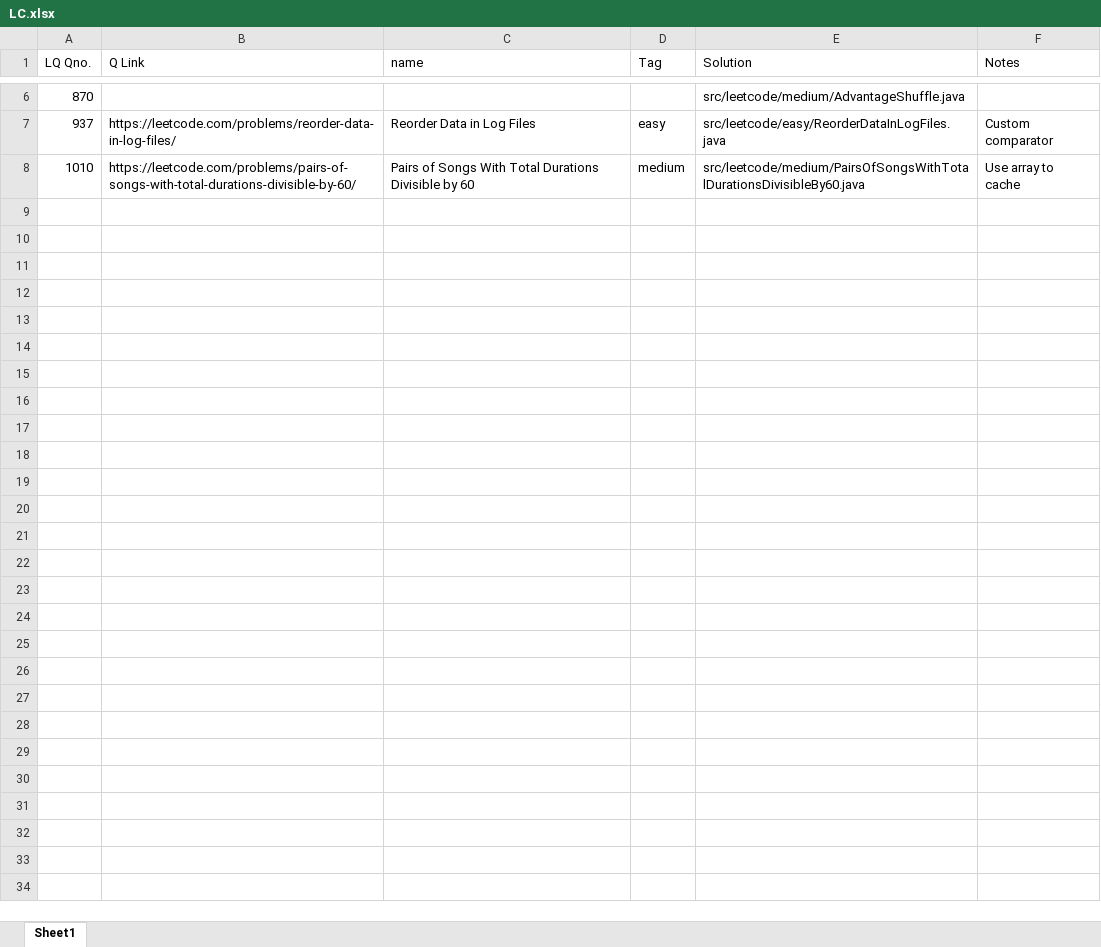
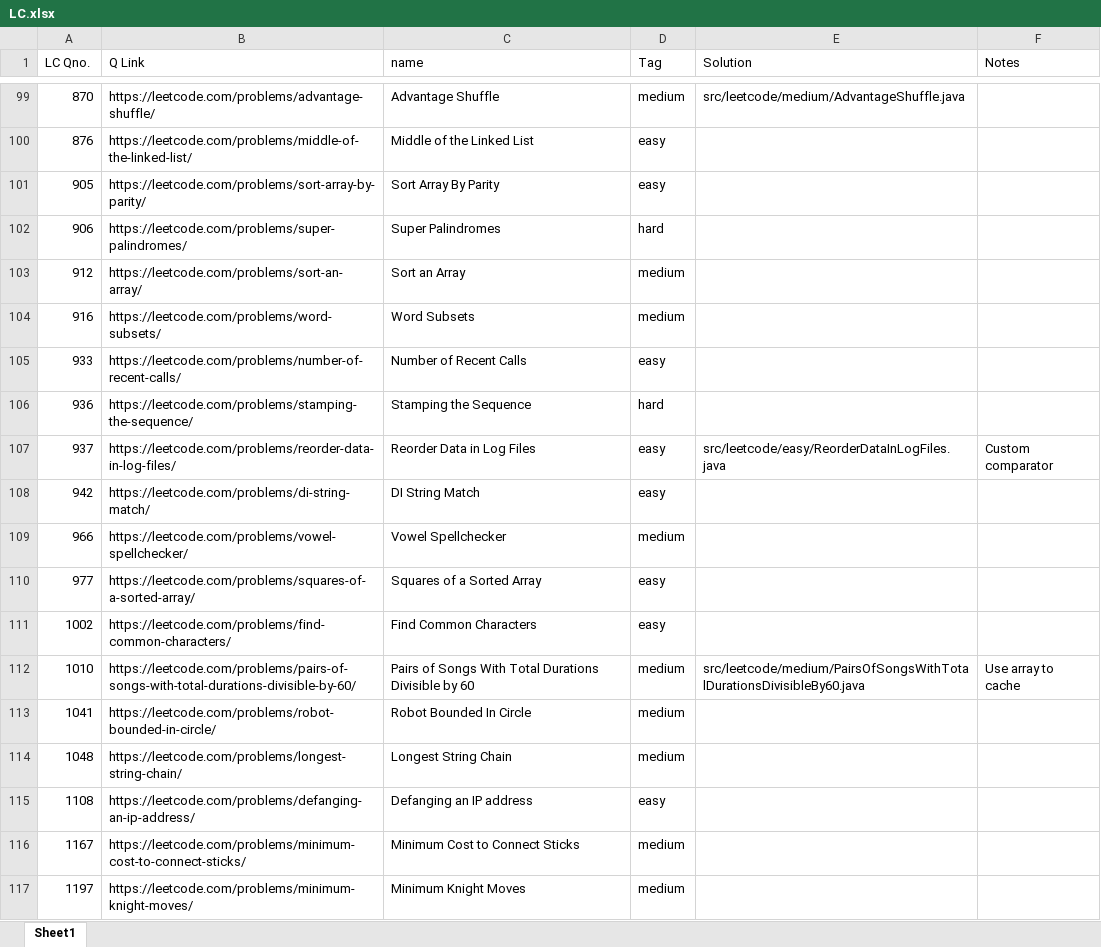
Before and after one commit to akksshah/LeetCodePractice, an Excel workbook: python/LC.xlsx, sheet Sheet1, drawn as a sheet; only a part is shown, gaps mark what is left out; values as stored, in another font and other column widths than the file's, no borders; conditional formats not drawn; addresses are those after the commit; the diff covers the shown part only; the diff names each change by its address in the sheet, - before the commit and + after, or states it on an @@ line.

```diff
--- a/python/LC.xlsx (sheet Sheet1)
+++ b/python/LC.xlsx (sheet Sheet1)
-A1: LQ Qno.
+A1: LC Qno.
-B99 (Q Link): (empty)
+B99 (Q Link): https://leetcode.com/problems/advantage-shuffle/
-C99 (name): (empty)
+C99 (name): Advantage Shuffle
-D99 (Tag): (empty)
+D99 (Tag): medium
+row 100: 876 | https://leetcode.com/problems/middle-of-the-linked-list/ | Middle of the Linked List | easy
+row 101: 905 | https://leetcode.com/problems/sort-array-by-parity/ | Sort Array By Parity | easy
+row 102: 906 | https://leetcode.com/problems/super-palindromes/ | Super Palindromes | hard
+row 103: 912 | https://leetcode.com/problems/sort-an-array/ | Sort an Array | medium
+row 104: 916 | https://leetcode.com/problems/word-subsets/ | Word Subsets | medium
+row 105: 933 | https://leetcode.com/problems/number-of-recent-calls/ | Number of Recent Calls | easy
+row 106: 936 | https://leetcode.com/problems/stamping-the-sequence/ | Stamping the Sequence | hard
+row 108: 942 | https://leetcode.com/problems/di-string-match/ | DI String Match | easy
+row 109: 966 | https://leetcode.com/problems/vowel-spellchecker/ | Vowel Spellchecker | medium
+row 110: 977 | https://leetcode.com/problems/squares-of-a-sorted-array/ | Squares of a Sorted Array | easy
+row 111: 1002 | https://leetcode.com/problems/find-common-characters/ | Find Common Characters | easy
+row 113: 1041 | https://leetcode.com/problems/robot-bounded-in-circle/ | Robot Bounded In Circle | medium
+row 114: 1048 | https://leetcode.com/problems/longest-string-chain/ | Longest String Chain | medium
+row 115: 1108 | https://leetcode.com/problems/defanging-an-ip-address/ | Defanging an IP address | easy
+row 116: 1167 | https://leetcode.com/problems/minimum-cost-to-connect-sticks/ | Minimum Cost to Connect Sticks | medium
+row 117: 1197 | https://leetcode.com/problems/minimum-knight-moves/ | Minimum Knight Moves | medium
```
Also changed, not shown: 136 added rows and 8 edited cells elsewhere in this sheet, 5 other files.
